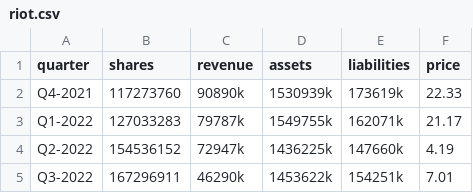
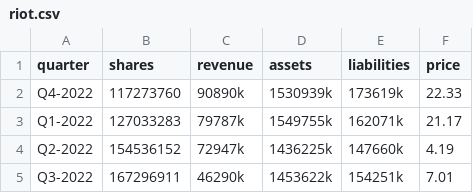
Before and after one commit to MummoSiili/osake, a CSV file: riot.csv, drawn as a sheet.

```diff
--- a/riot.csv
+++ b/riot.csv
@@ -1,3 +1,3 @@
 quarter,shares,revenue,assets,liabilities,price
-Q4-2021,117273760,90890k,1530939k,173619k,22.33
+Q4-2022,117273760,90890k,1530939k,173619k,22.33
 Q1-2022,127033283,79787k,1549755k,162071k,21.17
```
Also changed, not shown: 1 other file.
